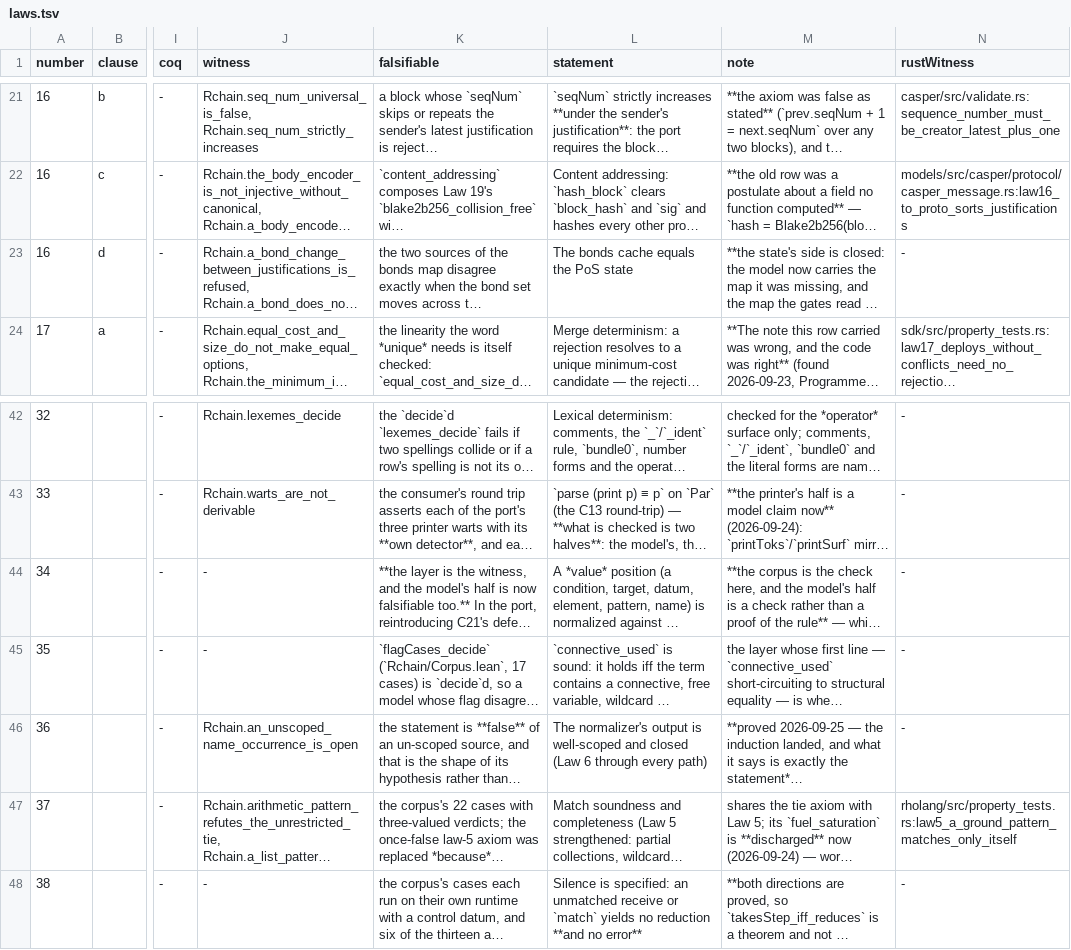
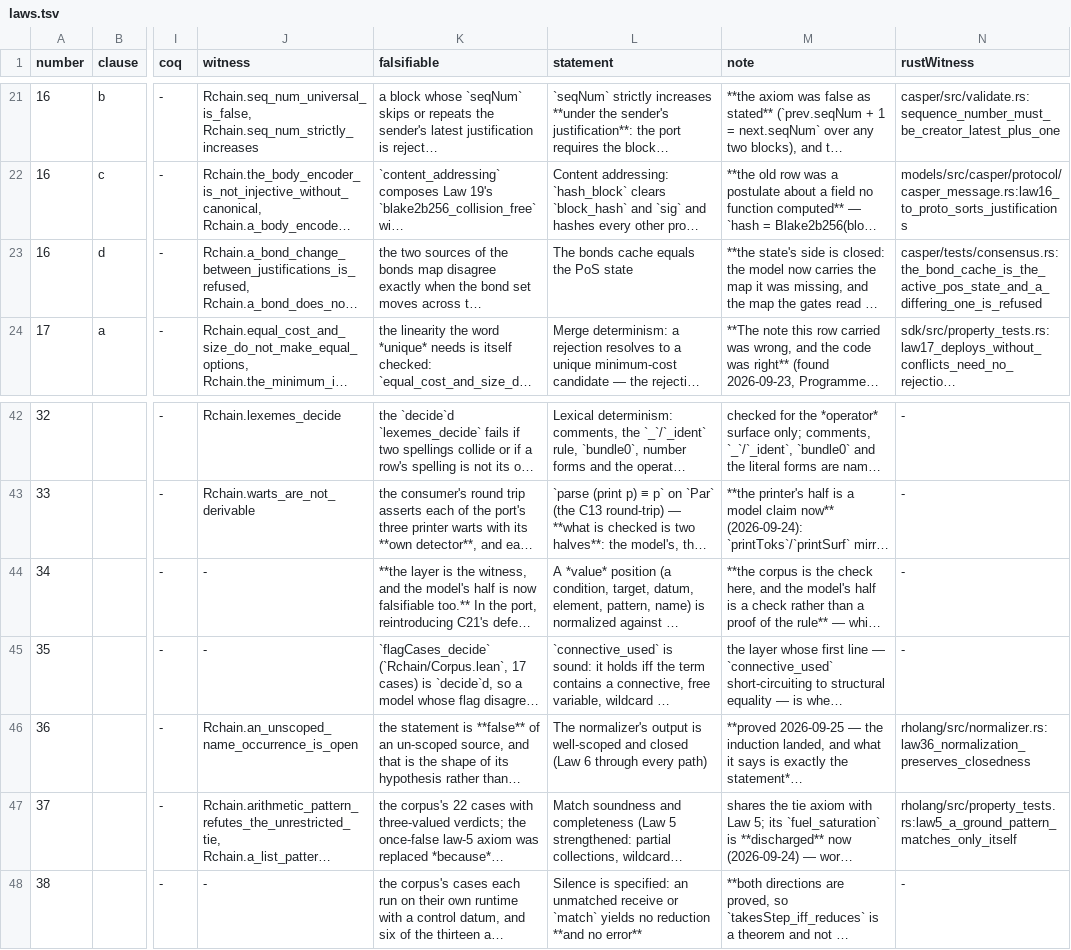
Before and after one commit to aixaria0/rchain-rust, a TSV file: spec/laws.tsv, drawn as a sheet; only a part is shown, gaps mark what is left out; long unchanged cells end in …; the diff names each change by its address in the sheet, - before the commit and + after, or states it on an @@ line.

```diff
--- a/spec/laws.tsv
+++ b/spec/laws.tsv
-N23 (rustWitness): -
+N23 (rustWitness): casper/tests/consensus.rs:the_bond_cache_is_the_active_pos_state_and_a_differing_one_is_refused
-N46 (rustWitness): -
+N46 (rustWitness): rholang/src/normalizer.rs:law36_normalization_preserves_closedness
```
Also changed, not shown: 2 other files.
